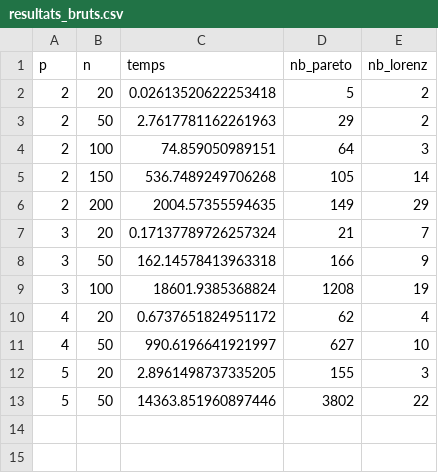
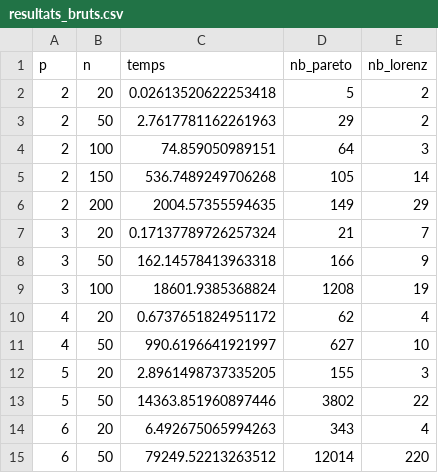
Before and after one commit to julesmazlum/Sac-a-Dos_Multi-Objectifs, a CSV file: sol/PD/resultats_bruts.csv, drawn as a sheet; the diff names each change by its address in the sheet, - before the commit and + after, or states it on an @@ line.

```diff
--- a/sol/PD/resultats_bruts.csv
+++ b/sol/PD/resultats_bruts.csv
+row 14: 6 | 20 | 6.492675065994263 | 343 | 4
+row 15: 6 | 50 | 79249.52213263512 | 12014 | 220
```
Also changed, not shown: 2 other files.
